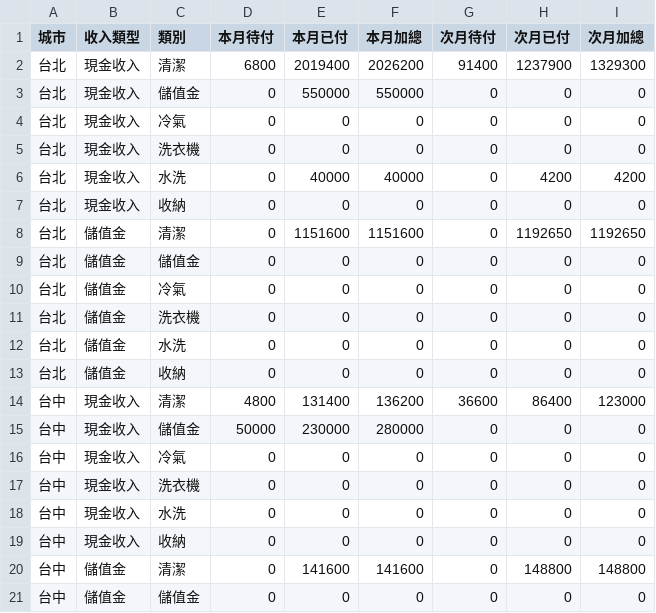
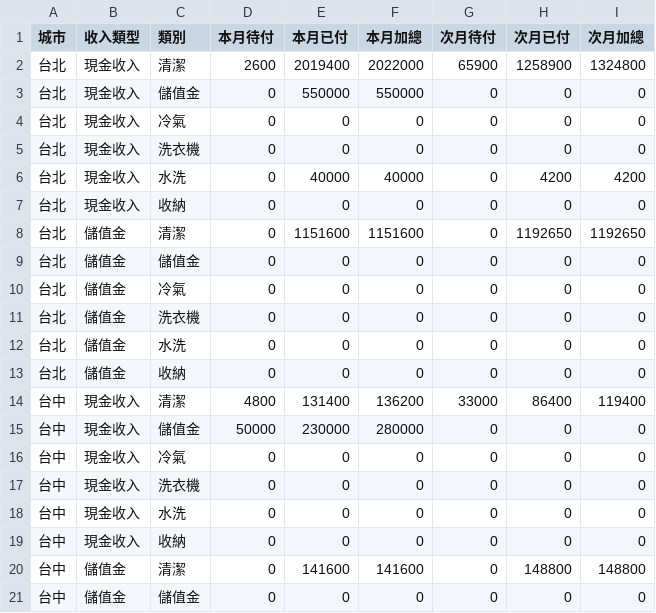
Before and after one commit to jenny-smart/tool-system, a CSV file: dashboard_data/latest/df2.csv, drawn as a sheet; only a part is shown.

```diff
--- a/dashboard_data/latest/df2.csv
+++ b/dashboard_data/latest/df2.csv
@@ -1,3 +1,3 @@
 城市,收入類型,類別,本月待付,本月已付,本月加總,次月待付,次月已付,次月加總
-台北,現金收入,清潔,6800,2019400,2026200,91400,1237900,1329300
+台北,現金收入,清潔,2600,2019400,2022000,65900,1258900,1324800
 台北,現金收入,儲值金,0,550000,550000,0,0,0
@@ -13,3 +13,3 @@
 台北,儲值金,收納,0,0,0,0,0,0
-台中,現金收入,清潔,4800,131400,136200,36600,86400,123000
+台中,現金收入,清潔,4800,131400,136200,33000,86400,119400
 台中,現金收入,儲值金,50000,230000,280000,0,0,0
```
Also changed, not shown: dashboard_data/latest/daily_df.csv, dashboard_data/latest/df1.csv, 6 other files.
